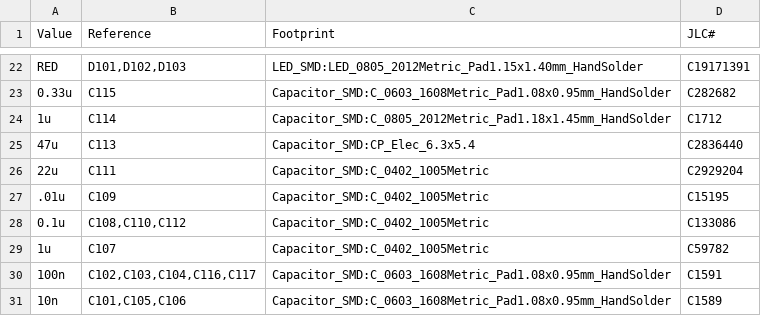
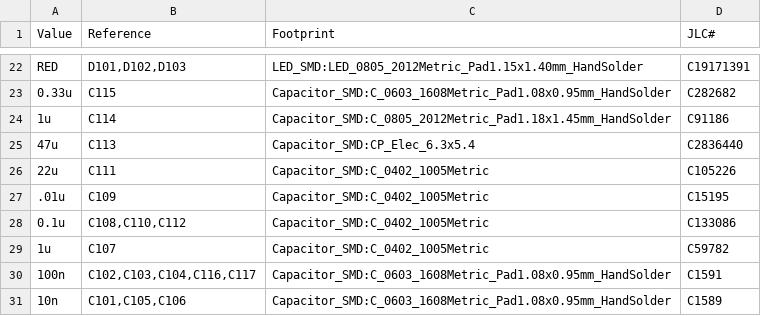
Before and after one commit to green-lion-racing/glr-2024e-fault-latch, a CSV file: Fault Latch/Fault Latch 2/ASSEMBLY/Fault Latch 2_BOM.csv (was Fault Latch/Fault Latch 2/ASSEMBLY/Fault Latch 2.csv), drawn as a sheet; only a part is shown, gaps mark what is left out.

```diff
--- a/Fault Latch/Fault Latch 2/ASSEMBLY/Fault Latch 2.csv
+++ b/Fault Latch/Fault Latch 2/ASSEMBLY/Fault Latch 2_BOM.csv
@@ -23,5 +23,5 @@
 "0.33u","C115","Capacitor_SMD:C_0603_1608Metric_Pad1.08x0.95mm_HandSolder","C282682"
-"1u","C114","Capacitor_SMD:C_0805_2012Metric_Pad1.18x1.45mm_HandSolder","C1712"
+"1u","C114","Capacitor_SMD:C_0805_2012Metric_Pad1.18x1.45mm_HandSolder","C91186"
 "47u","C113","Capacitor_SMD:CP_Elec_6.3x5.4","C2836440"
-"22u","C111","Capacitor_SMD:C_0402_1005Metric","C2929204"
+"22u","C111","Capacitor_SMD:C_0402_1005Metric","C105226"
 ".01u","C109","Capacitor_SMD:C_0402_1005Metric","C15195"
```
Also changed, not shown: 6 other files.
